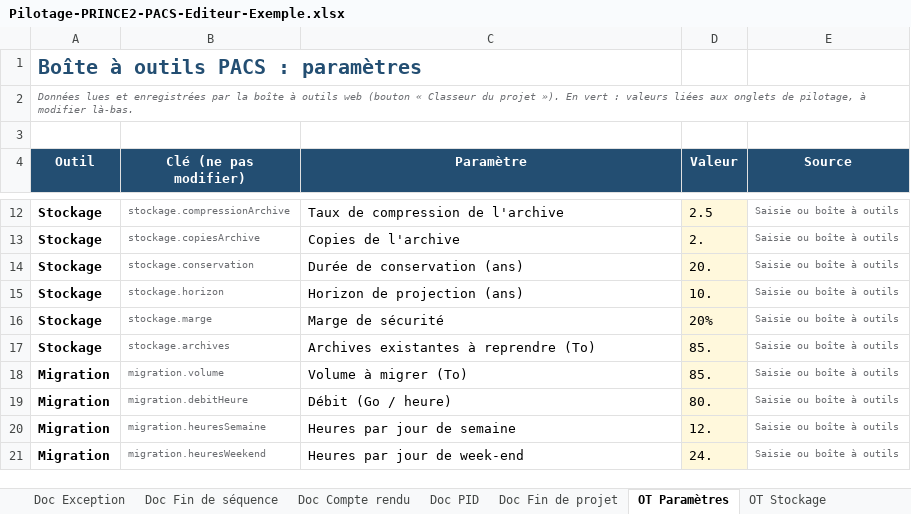
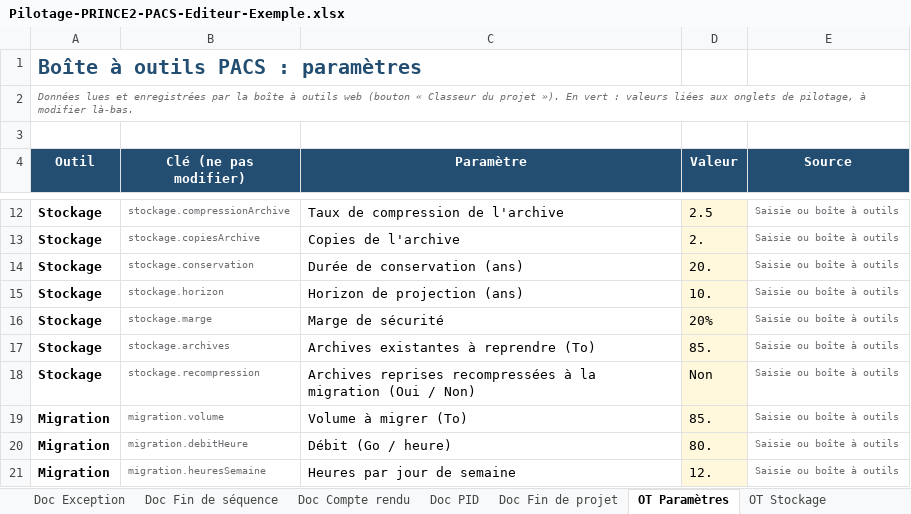
Before and after one commit to Flo128/cockpit-projet-pacs, an Excel workbook: classeurs/Pilotage-PRINCE2-PACS-Editeur-Exemple.xlsx, sheet OT Paramètres, drawn as a sheet; only a part is shown, gaps mark what is left out; the shorter side is filled out with more unchanged rows; values as stored, in another font and other column widths than the file's, no borders; the diff names each change by its address in the sheet, - before the commit and + after, or states it on an @@ line.

```diff
--- a/classeurs/Pilotage-PRINCE2-PACS-Editeur-Exemple.xlsx (sheet OT Paramètres)
+++ b/classeurs/Pilotage-PRINCE2-PACS-Editeur-Exemple.xlsx (sheet OT Paramètres)
+row 18: Stockage | stockage.recompression | Archives reprises recompressées à la migration (Oui / Non) | Non | Saisie ou boîte à outils
```
Also changed, not shown: formulas that keep their value, charts or pictures, classeurs/Pilotage-PRINCE2-PACS-Editeur-Modele.xlsx, classeurs/Scenario-Projet-Complexe-Orageux.xlsx, 3 other files.
